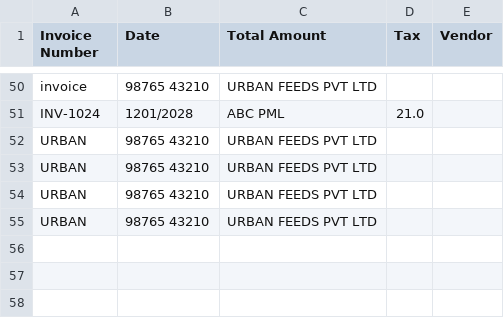
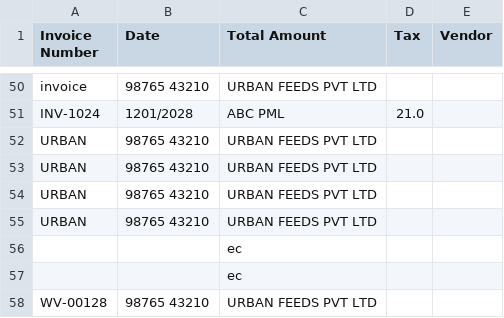
Before and after one commit to abhii-creep-hub/Financial_Doc_Analysis, a CSV file: invoice_database.csv, drawn as a sheet; only a part is shown, gaps mark what is left out.

```diff
--- a/invoice_database.csv
+++ b/invoice_database.csv
@@ -55 +55,4 @@ URBAN,98765 43210,URBAN FEEDS PVT LTD,,
 URBAN,98765 43210,URBAN FEEDS PVT LTD,,
+,,ec,,
+,,ec,,
+WV-00128,98765 43210,URBAN FEEDS PVT LTD,,
```
Also changed, not shown: 3 other files.
